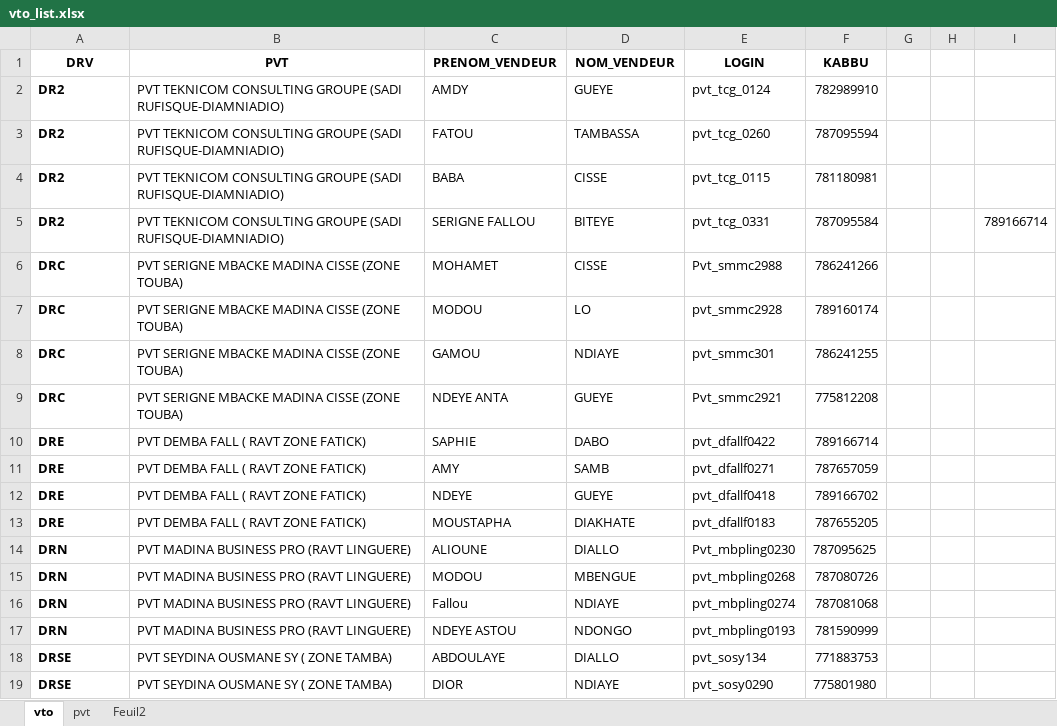
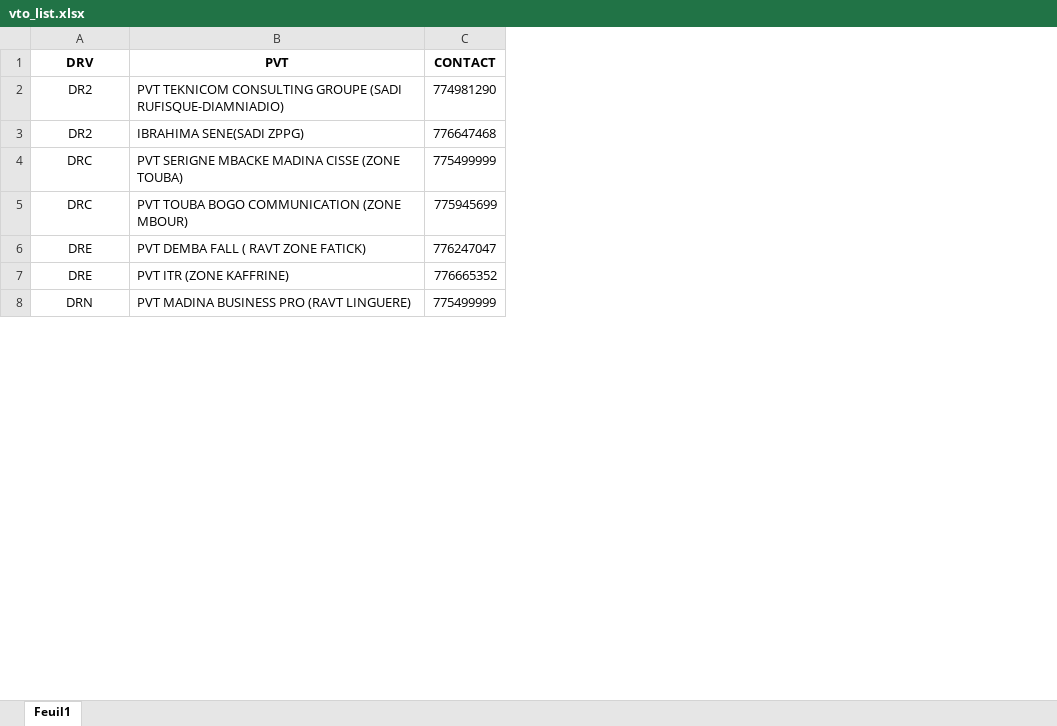
Before and after one commit to Aziz2seye/LOUMA.project, an Excel workbook: vto_list.xlsx, sheet Feuil1, drawn as a sheet; only a part is shown; values as stored, in another font and other column widths than the file's, no borders; removed rows and columns are numbered as before the commit, all else as after; the diff covers the shown part only; the diff names each change by its address in the sheet, - before the commit and + after, or states it on an @@ line.

Commit message:
mis a jour manuellement PVT et DTO

```diff
--- a/vto_list.xlsx (sheet Feuil1)
+++ b/vto_list.xlsx (sheet Feuil1)
-sheet tab: vto
+sheet tab: Feuil1
-sheet tab: pvt
-sheet tab: Feuil2
-column C (PRENOM_VENDEUR), rows 2-3: AMDY | FATOU; row 6: MOHAMET; row 10: SAPHIE; row 14: ALIOUNE
-column D (NOM_VENDEUR), rows 2-3: GUEYE | TAMBASSA; row 6: CISSE; row 10: DABO; row 14: DIALLO
-column E (LOGIN), rows 2-3: pvt_tcg_0124 | pvt_tcg_0260; row 6: Pvt_smmc2988; row 10: pvt_dfallf0422; row 14: Pvt_mbpling0230
-column F (KABBU), rows 2-3: 782989910 | 787095594; row 6: 786241266; row 10: 789166714; row 14: 787095625
-column G, empty
-column H, empty
-column I, empty
+column C (CONTACT), rows 2-4: 774981290 | 776647468 | 775499999; row 6: 776247047; row 8: 775499999
@@ A2:A3 bold: on → off, alignment: left → center @@
-B3 (PVT): PVT TEKNICOM CONSULTING GROUPE (SADI RUFISQUE-DIAMNIADIO)
+B3 (PVT): IBRAHIMA SENE(SADI ZPPG)
-row 4: DR2 | PVT TEKNICOM CONSULTING GROUPE (SADI RUFISQUE-DIAMNIADIO) | BABA | CISSE | pvt_tcg_0115 | 781180981
-row 5: DR2 | PVT TEKNICOM CONSULTING GROUPE (SADI RUFISQUE-DIAMNIADIO) | SERIGNE FALLOU | BITEYE | pvt_tcg_0331 | 787095584 |  |  | 789166714
@@ A4 bold: on → off, alignment: left → center @@
-row 7: DRC | PVT SERIGNE MBACKE MADINA CISSE (ZONE TOUBA) | MODOU | LO | pvt_smmc2928 | 789160174
-row 8: DRC | PVT SERIGNE MBACKE MADINA CISSE (ZONE TOUBA) | GAMOU | NDIAYE | pvt_smmc301 | 786241255
-row 9: DRC | PVT SERIGNE MBACKE MADINA CISSE (ZONE TOUBA) | NDEYE ANTA | GUEYE | Pvt_smmc2921 | 775812208
@@ row 42 moved to row 5: DRC @@
@@ A6 bold: on → off, alignment: left → center @@
-row 11: DRE | PVT DEMBA FALL ( RAVT ZONE FATICK) | AMY | SAMB | pvt_dfallf0271 | 787657059
-row 12: DRE | PVT DEMBA FALL ( RAVT ZONE FATICK) | NDEYE | GUEYE | pvt_dfallf0418 | 789166702
-row 13: DRE | PVT DEMBA FALL ( RAVT ZONE FATICK) | MOUSTAPHA | DIAKHATE | pvt_dfallf0183 | 787655205
@@ row 26 moved to row 7: DRE @@
@@ A8 bold: on → off, alignment: left → center @@
-row 15: DRN | PVT MADINA BUSINESS PRO (RAVT LINGUERE) | MODOU | MBENGUE | pvt_mbpling0268 | 787080726
-row 16: DRN | PVT MADINA BUSINESS PRO (RAVT LINGUERE) | Fallou | NDIAYE | pvt_mbpling0274 | 787081068
-row 17: DRN | PVT MADINA BUSINESS PRO (RAVT LINGUERE) | NDEYE ASTOU | NDONGO | pvt_mbpling0193 | 781590999
-row 18: DRSE | PVT SEYDINA OUSMANE SY ( ZONE TAMBA) | ABDOULAYE | DIALLO | pvt_sosy134 | 771883753
-row 19: DRSE | PVT SEYDINA OUSMANE SY ( ZONE TAMBA) | DIOR | NDIAYE | pvt_sosy0290 | 775801980
```
Also changed, not shown: 19 removed rows, 2 moved rows and cell formats elsewhere in this sheet.
